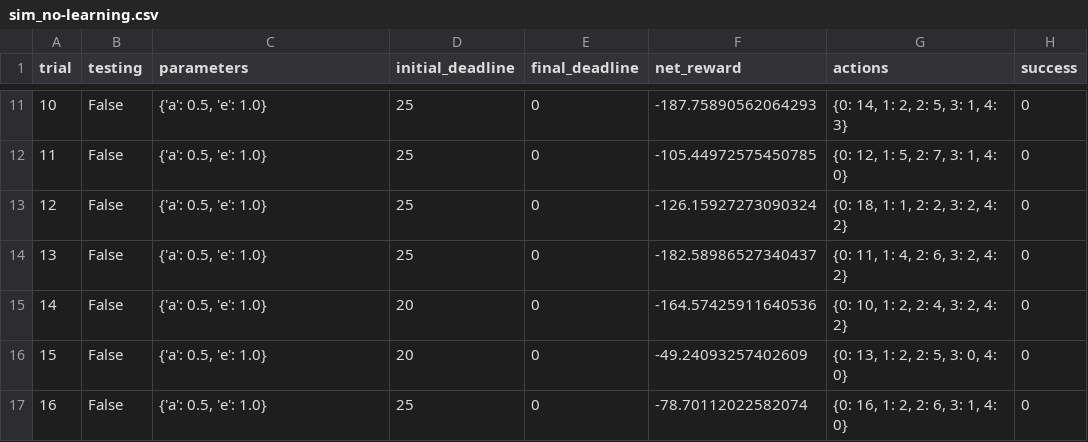
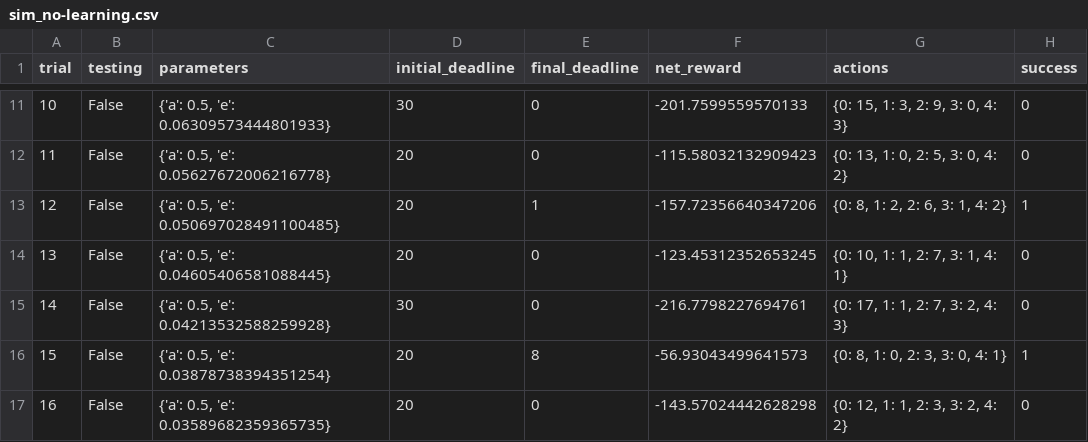
Before and after one commit to VibhorSaxena/MLND-SmartCab, a CSV file: logs/sim_no-learning.csv, drawn as a sheet; only a part is shown, gaps mark what is left out; the diff covers the shown part only.

```diff
--- a/logs/sim_no-learning.csv
+++ b/logs/sim_no-learning.csv
@@ -11,7 +11,7 @@ trial,testing,parameters,initial_deadline,final_deadline,net_reward,actions,succ
-10,False,"{'a': 0.5, 'e': 1.0}",25,0,-187.75890562064293,"{0: 14, 1: 2, 2: 5, 3: 1, 4: 3}",0
-11,False,"{'a': 0.5, 'e': 1.0}",25,0,-105.44972575450785,"{0: 12, 1: 5, 2: 7, 3: 1, 4: 0}",0
-12,False,"{'a': 0.5, 'e': 1.0}",25,0,-126.15927273090324,"{0: 18, 1: 1, 2: 2, 3: 2, 4: 2}",0
-13,False,"{'a': 0.5, 'e': 1.0}",25,0,-182.58986527340437,"{0: 11, 1: 4, 2: 6, 3: 2, 4: 2}",0
-14,False,"{'a': 0.5, 'e': 1.0}",20,0,-164.57425911640536,"{0: 10, 1: 2, 2: 4, 3: 2, 4: 2}",0
-15,False,"{'a': 0.5, 'e': 1.0}",20,0,-49.24093257402609,"{0: 13, 1: 2, 2: 5, 3: 0, 4: 0}",0
-16,False,"{'a': 0.5, 'e': 1.0}",25,0,-78.70112022582074,"{0: 16, 1: 2, 2: 6, 3: 1, 4: 0}",0
+10,False,"{'a': 0.5, 'e': 0.06309573444801933}",30,0,-201.7599559570133,"{0: 15, 1: 3, 2: 9, 3: 0, 4: 3}",0
+11,False,"{'a': 0.5, 'e': 0.05627672006216778}",20,0,-115.58032132909423,"{0: 13, 1: 0, 2: 5, 3: 0, 4: 2}",0
+12,False,"{'a': 0.5, 'e': 0.050697028491100485}",20,1,-157.72356640347206,"{0: 8, 1: 2, 2: 6, 3: 1, 4: 2}",1
+13,False,"{'a': 0.5, 'e': 0.04605406581088445}",20,0,-123.45312352653245,"{0: 10, 1: 1, 2: 7, 3: 1, 4: 1}",0
+14,False,"{'a': 0.5, 'e': 0.04213532588259928}",30,0,-216.7798227694761,"{0: 17, 1: 1, 2: 7, 3: 2, 4: 3}",0
+15,False,"{'a': 0.5, 'e': 0.03878738394351254}",20,8,-56.93043499641573,"{0: 8, 1: 0, 2: 3, 3: 0, 4: 1}",1
+16,False,"{'a': 0.5, 'e': 0.03589682359365735}",20,0,-143.57024442628298,"{0: 12, 1: 1, 2: 3, 3: 2, 4: 2}",0
```
Also changed, not shown: 89 edited cells elsewhere in this file, logs/sim_improved-learning.csv, 5 other files.
